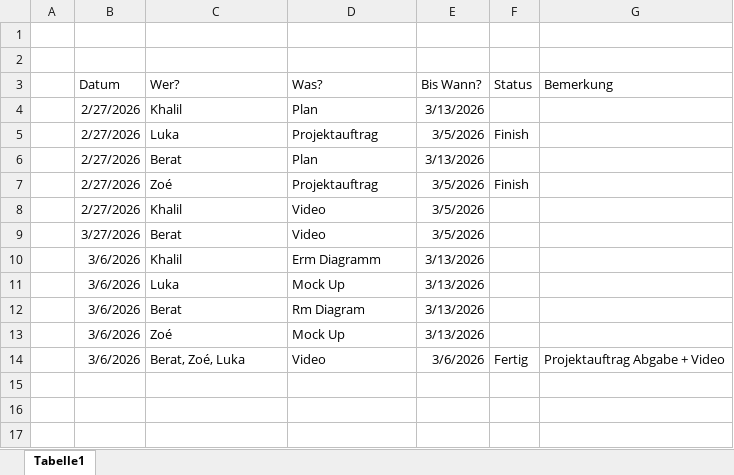
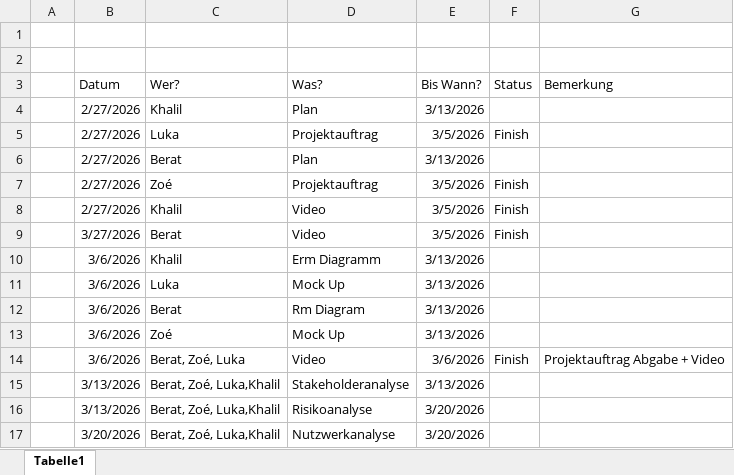
Before and after one commit to KhalilHamahmi/Finanzappli, an Excel workbook: Arbeitsjournal.xlsx, sheet Tabelle1, drawn as a sheet; values as stored, in another font and other column widths than the file's, no borders; table styles not drawn; the diff names each change by its address in the sheet, - before the commit and + after, or states it on an @@ line.

Commit message:
Arbeitsjournal Update

```diff
--- a/Arbeitsjournal.xlsx (sheet Tabelle1)
+++ b/Arbeitsjournal.xlsx (sheet Tabelle1)
-F8:F9 (Status): (empty)
+F8:F9 (Status): Finish
-F14 (Status): Fertig
+F14 (Status): Finish
+row 15:  | 3/13/2026 | Berat, Zoé, Luka,Khalil | Stakeholderanalyse | 3/13/2026
+row 16:  | 3/13/2026 | Berat, Zoé, Luka,Khalil | Risikoanalyse | 3/20/2026
+row 17:  | 3/20/2026 | Berat, Zoé, Luka,Khalil | Nutzwerkanalyse | 3/20/2026
```
Also changed, not shown: 1 other file.
